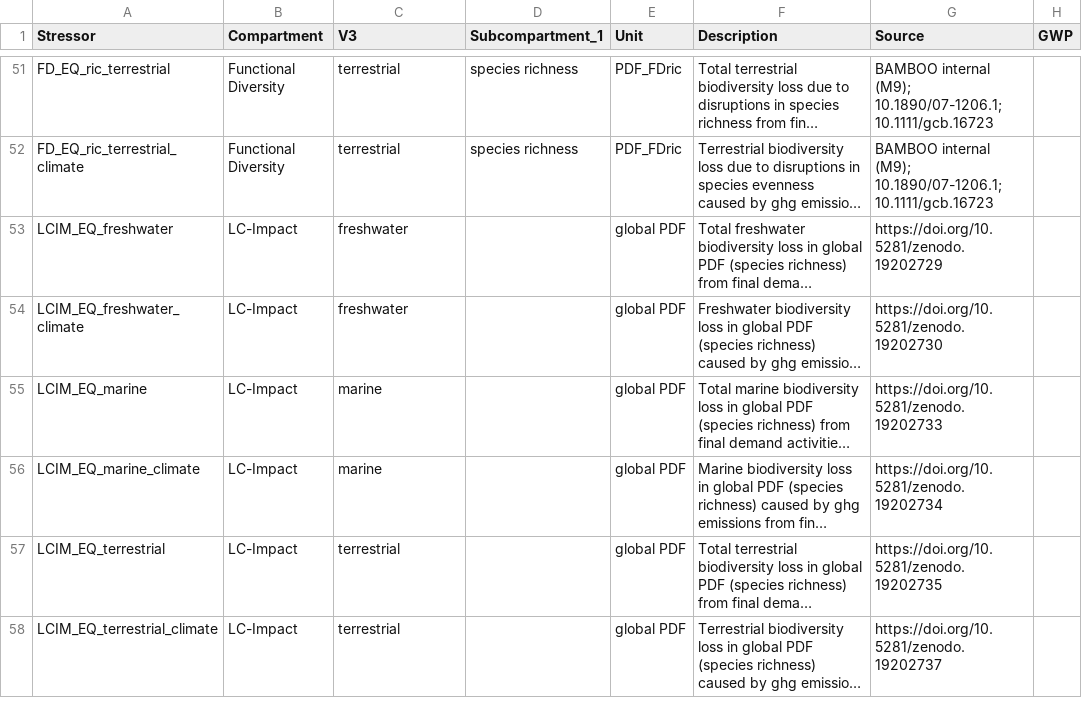
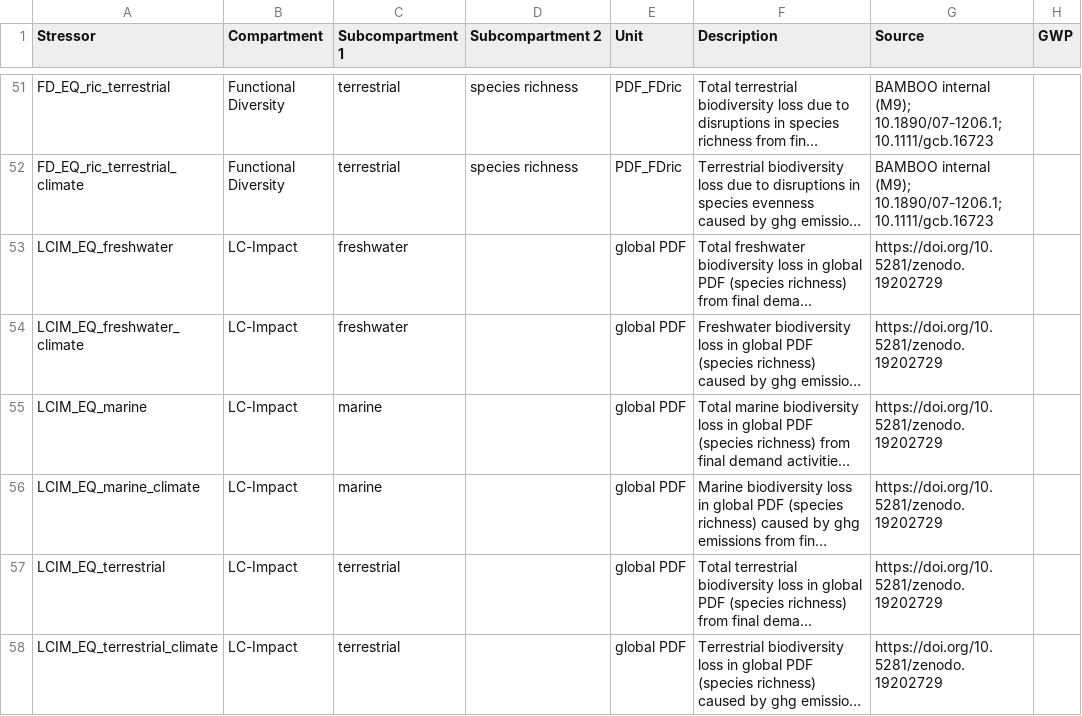
Before and after one commit to fineprint-global/fabio, a CSV file: inst/E_fd_labels.csv, drawn as a sheet; only a part is shown, gaps mark what is left out; long unchanged cells end in …; the diff covers the shown part only; the diff names each change by its address in the sheet, - before the commit and + after, or states it on an @@ line.

Commit message:
update E_fd_labels.csv

```diff
--- a/inst/E_fd_labels.csv
+++ b/inst/E_fd_labels.csv
-C1: V3
+C1: Subcompartment 1
-D1: Subcompartment_1
+D1: Subcompartment 2
-G54 (Source): https://doi.org/10.5281/zenodo.19202730
+G54 (Source): https://doi.org/10.5281/zenodo.19202729
-G55 (Source): https://doi.org/10.5281/zenodo.19202733
+G55 (Source): https://doi.org/10.5281/zenodo.19202729
-G56 (Source): https://doi.org/10.5281/zenodo.19202734
+G56 (Source): https://doi.org/10.5281/zenodo.19202729
-G57 (Source): https://doi.org/10.5281/zenodo.19202735
+G57 (Source): https://doi.org/10.5281/zenodo.19202729
-G58 (Source): https://doi.org/10.5281/zenodo.19202737
+G58 (Source): https://doi.org/10.5281/zenodo.19202729
```
Also changed, not shown: 4 added rows and 2 edited cells elsewhere in this file.
